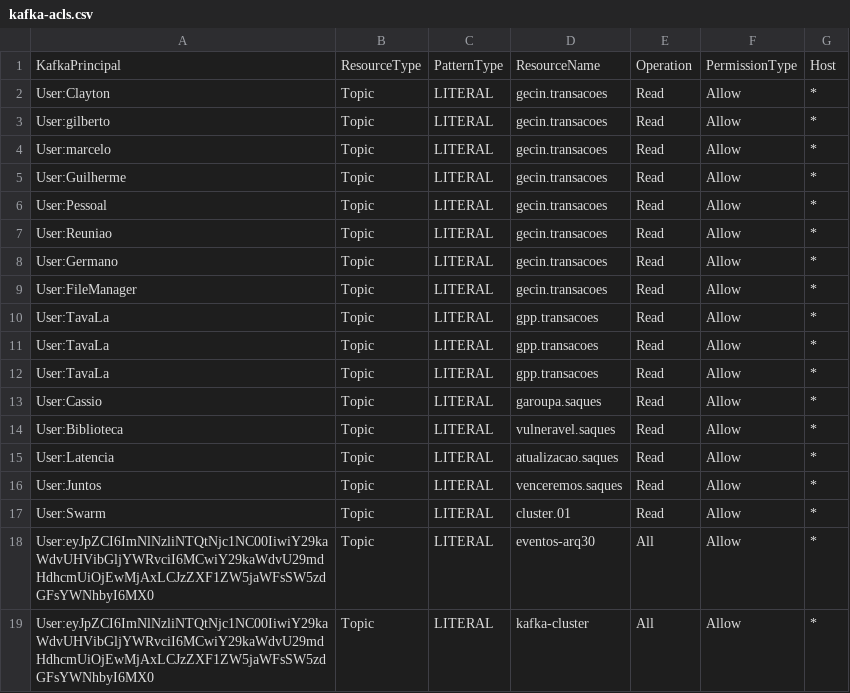
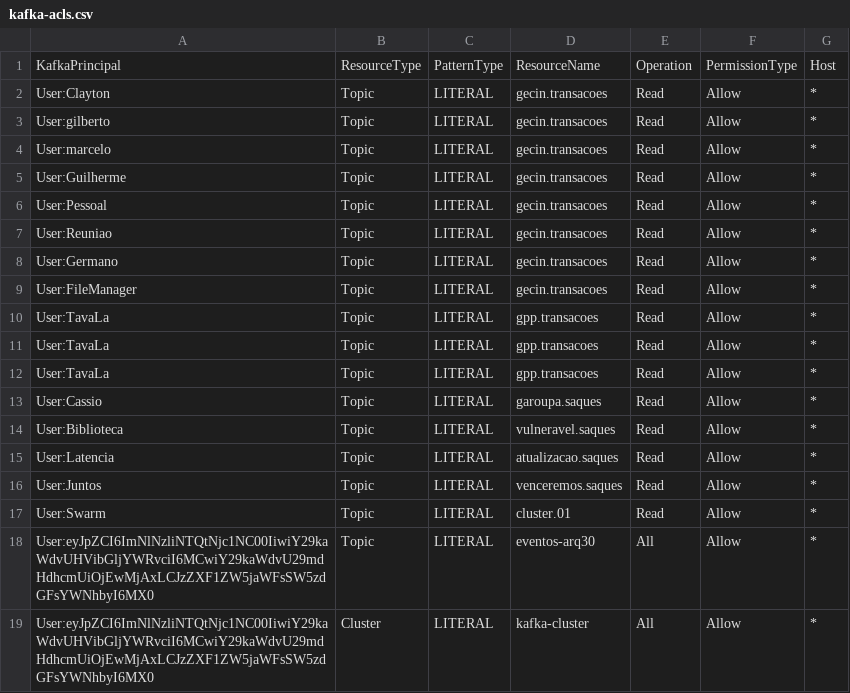
Before and after one commit to ggrcha/kafka-acl, a CSV file: kafka-acls.csv, drawn as a sheet; the diff names each change by its address in the sheet, - before the commit and + after, or states it on an @@ line.

Commit message:
Update kafka-acls.csv

```diff
--- a/kafka-acls.csv
+++ b/kafka-acls.csv
-B19: Topic
+B19: Cluster
```
